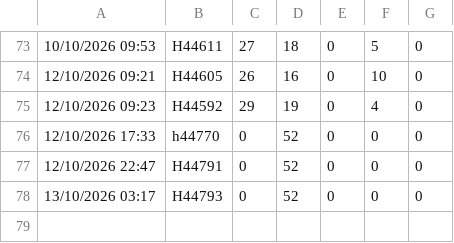
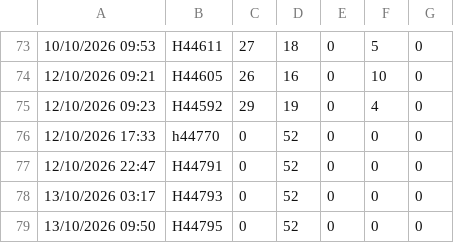
Before and after one commit to lukeoreillykp/Kp-to-campeys-sscc-conversion, a CSV file: sku_counts_history.csv, drawn as a sheet; only a part is shown, gaps mark what is left out; the diff names each change by its address in the sheet, - before the commit and + after, or states it on an @@ line.

Commit message:
Update SKU history for load H44795

```diff
--- a/sku_counts_history.csv
+++ b/sku_counts_history.csv
+row 79: 13/10/2026 09:50 | H44795 | 0 | 52 | 0 | 0 | 0
```
